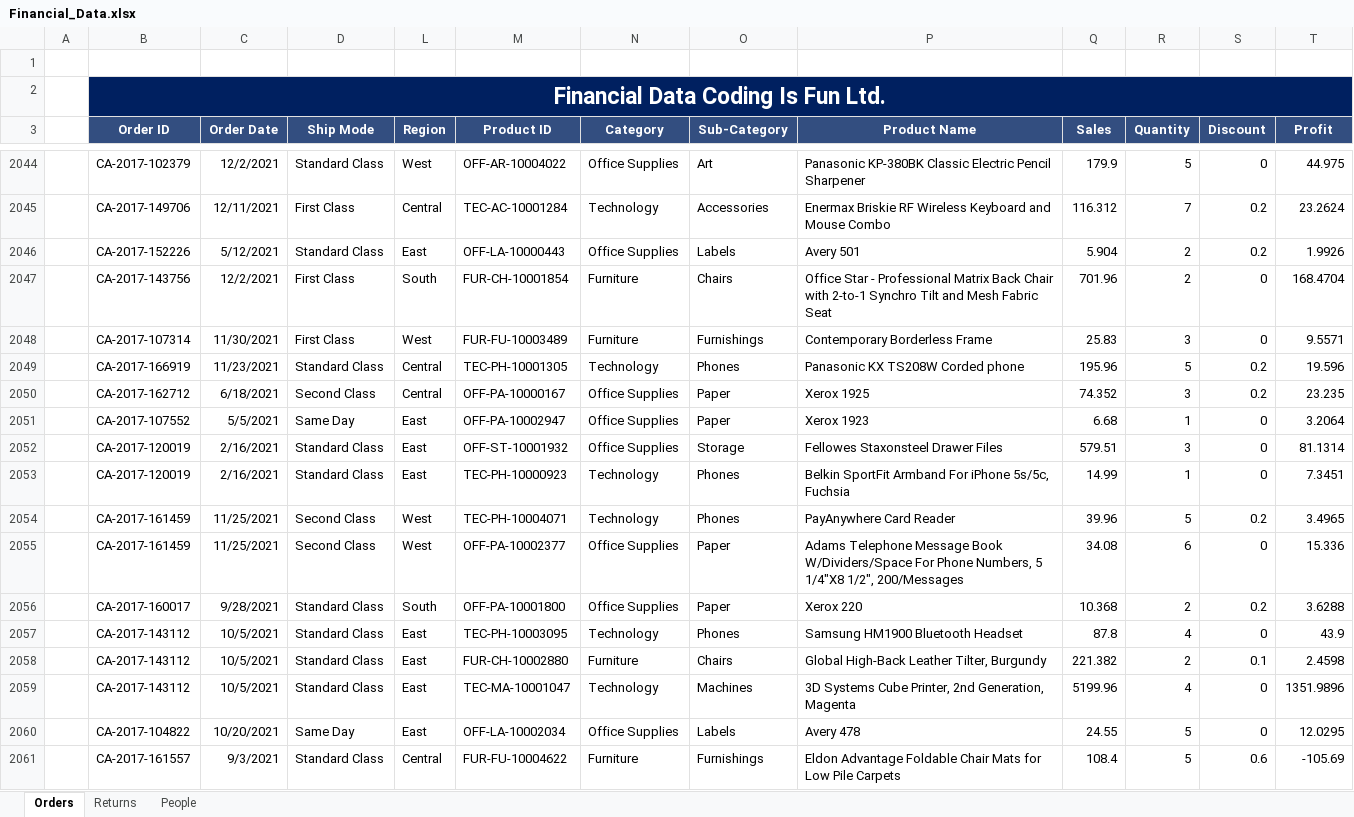
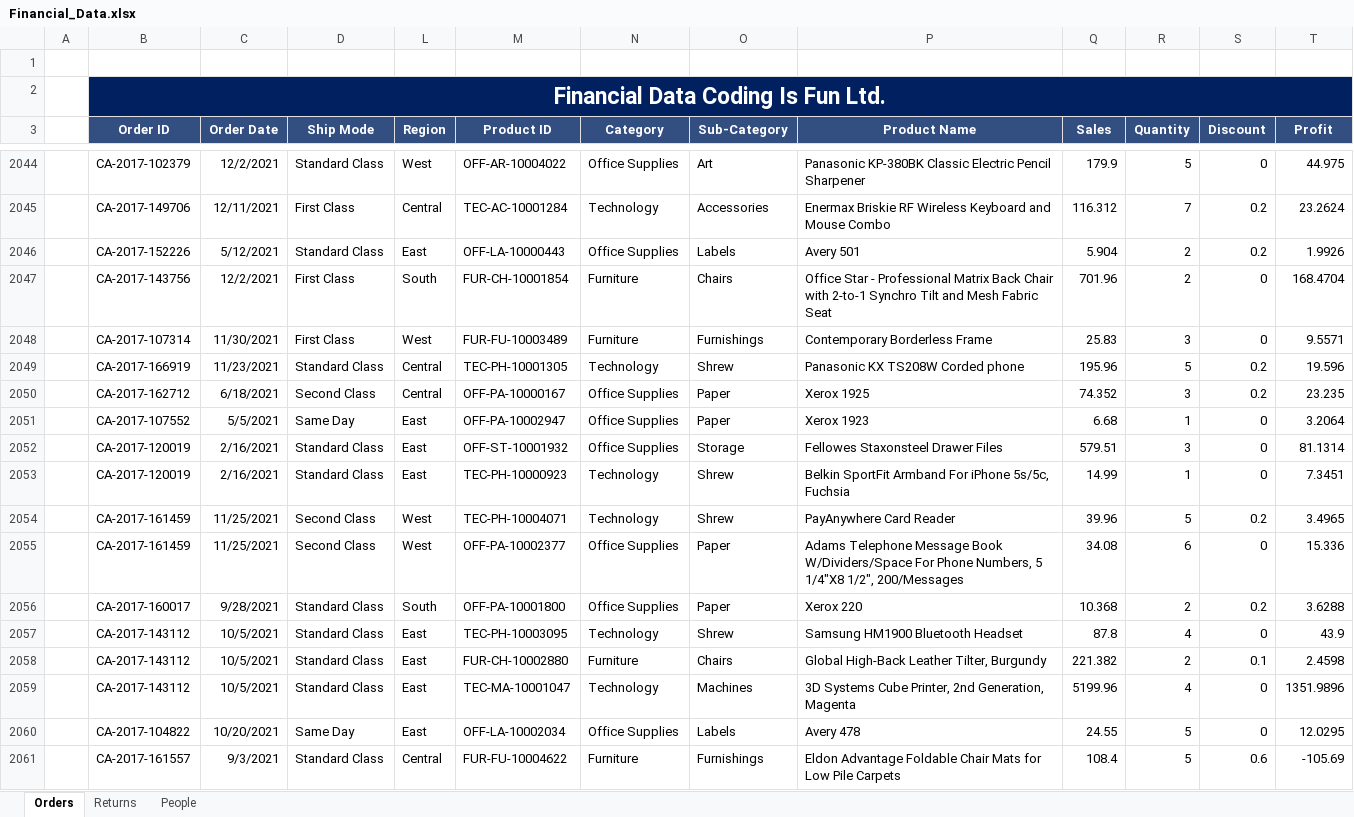
Before and after one commit to YossiLeviWay/stockview, an Excel workbook: pyecharts-dashboard-master/Financial_Data.xlsx, sheet Orders, drawn as a sheet; only a part is shown, gaps mark what is left out; values as stored, in another font and other column widths than the file's, no borders; the diff covers the shown part only; the diff names each change by its address in the sheet, - before the commit and + after, or states it on an @@ line.

Commit message:
Add files via upload

```diff
--- a/pyecharts-dashboard-master/Financial_Data.xlsx (sheet Orders)
+++ b/pyecharts-dashboard-master/Financial_Data.xlsx (sheet Orders)
-O2049 (Sub-Category): Phones
+O2049 (Sub-Category): Shrew
-O2053:O2054 (Sub-Category): Phones
+O2053:O2054 (Sub-Category): Shrew
-O2057 (Sub-Category): Phones
+O2057 (Sub-Category): Shrew
```
Also changed, not shown: 291 edited cells elsewhere in this sheet.
